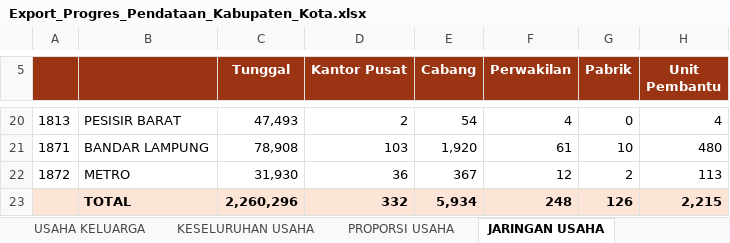
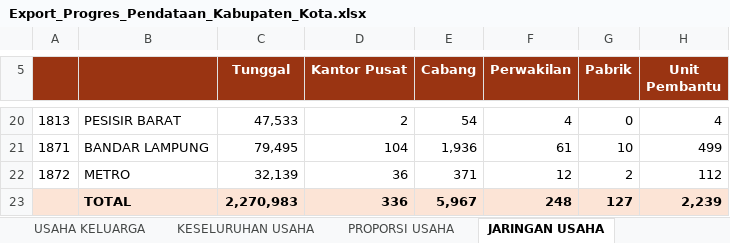
Before and after one commit to stathub1800/SE2026, an Excel workbook: data/Export_Progres_Pendataan_Kabupaten_Kota.xlsx, sheet JARINGAN USAHA, drawn as a sheet; only a part is shown, gaps mark what is left out; values as stored, in another font and other column widths than the file's, no borders; removed rows and columns are numbered as before the commit, all else as after; the diff covers the shown part only; the diff names each change by its address in the sheet, - before the commit and + after, or states it on an @@ line.

```diff
--- a/data/Export_Progres_Pendataan_Kabupaten_Kota.xlsx (sheet JARINGAN USAHA)
+++ b/data/Export_Progres_Pendataan_Kabupaten_Kota.xlsx (sheet JARINGAN USAHA)
-C20 (Tunggal): 47,493
+C20 (Tunggal): 47,533
-C21 (Tunggal): 78,908
+C21 (Tunggal): 79,495
-D21 (Kantor Pusat): 103
+D21 (Kantor Pusat): 104
-E21 (Cabang): 1,920
+E21 (Cabang): 1,936
-H21 (Unit Pembantu): 480
+H21 (Unit Pembantu): 499
-C22 (Tunggal): 31,930
+C22 (Tunggal): 32,139
-E22 (Cabang): 367
+E22 (Cabang): 371
-H22 (Unit Pembantu): 113
+H22 (Unit Pembantu): 112
-row 23:  | TOTAL | 2,260,296 | 332 | 5,934 | 248 | 126 | 2,215
+row 23:  | TOTAL | 2,270,983 | 336 | 5,967 | 248 | 127 | 2,239
```
Also changed, not shown: 32 edited cells elsewhere in this sheet, sheet USAHA PERUSAHAAN, sheet KESELURUHAN USAHA, sheet USAHA KELUARGA, sheet PROGRES PENDATAAN, sheet USAHA PERTANIAN, sheet SKALA USAHA, 1 more sheet, other sheet tabs, data/20260823_125259_Radar_Anomali_Usaha_Anomali_1_Anomali_2_Anomali_3_Anomali_4_Anomali_5_Anomali_6_Anomali_7_Anomali_8_Kabupaten_Kota.xlsx, data/20260823_125317_Radar_Anomali_Keluarga_Anomali_1_Anomali_2_Anomali_3_Anomali_4_Anomali_5_Anomali_6_Anomali_7_Kabupaten_Kota.xlsx, 3 other files.
